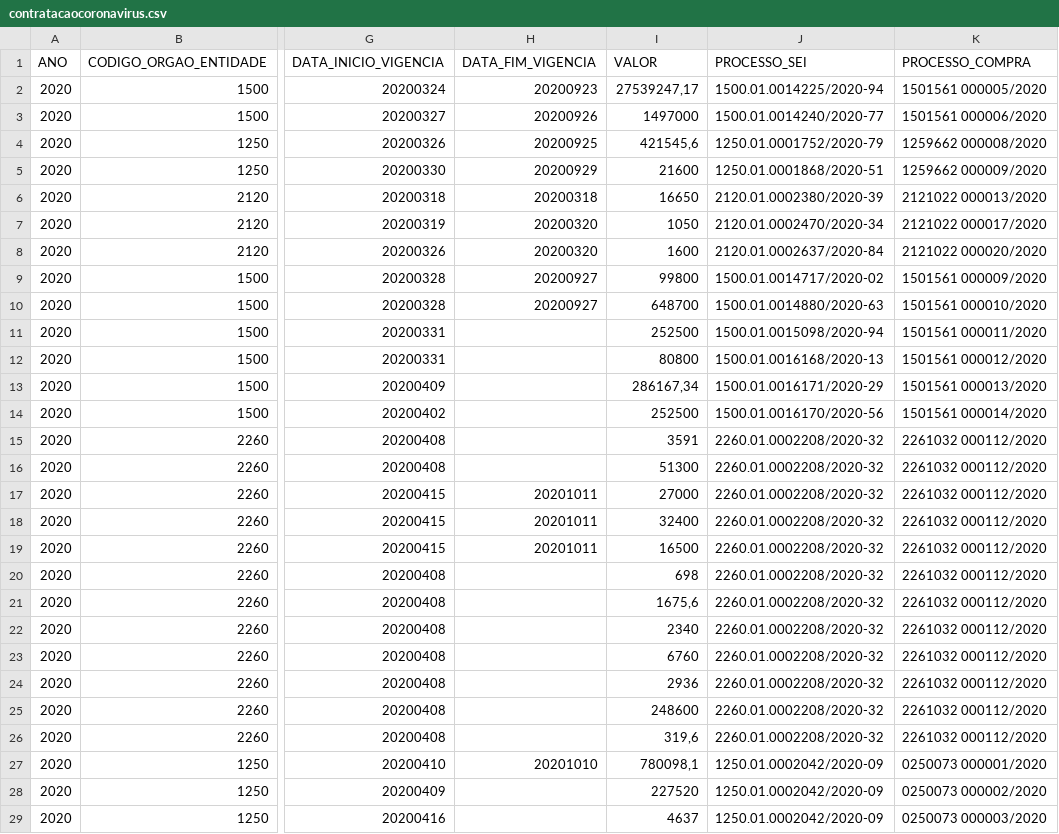
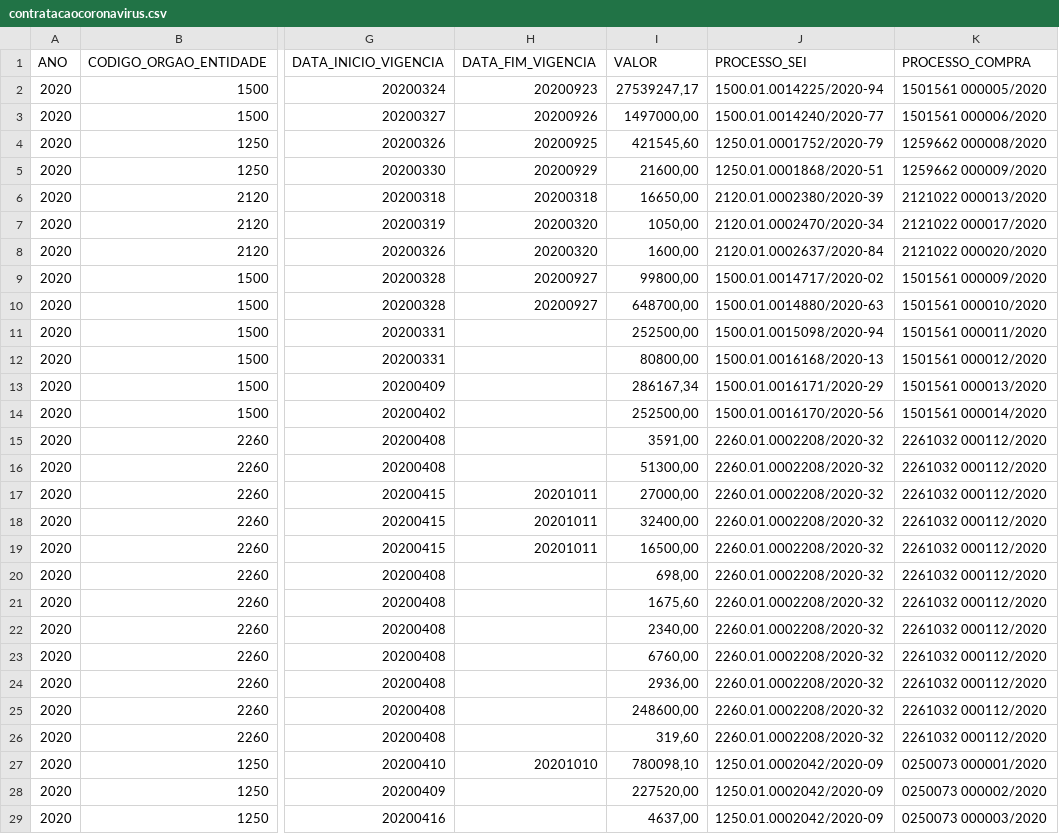
Before and after one commit to transparencia-mg/inventario-de-dados, a CSV file: contratacoes-covid19/contratacaocoronavirus.csv, drawn as a sheet; only a part is shown, gaps mark what is left out; the diff covers the shown part only; the diff names each change by its address in the sheet, - before the commit and + after, or states it on an @@ line.

```diff
--- a/contratacoes-covid19/contratacaocoronavirus.csv
+++ b/contratacoes-covid19/contratacaocoronavirus.csv
-I3 (VALOR): 1497000
+I3 (VALOR): 1497000,00
-I4 (VALOR): 421545,6
+I4 (VALOR): 421545,60
-I5 (VALOR): 21600
+I5 (VALOR): 21600,00
-I6 (VALOR): 16650
+I6 (VALOR): 16650,00
-I7 (VALOR): 1050
+I7 (VALOR): 1050,00
-I8 (VALOR): 1600
+I8 (VALOR): 1600,00
-I9 (VALOR): 99800
+I9 (VALOR): 99800,00
-I10 (VALOR): 648700
+I10 (VALOR): 648700,00
-I11 (VALOR): 252500
+I11 (VALOR): 252500,00
-I12 (VALOR): 80800
+I12 (VALOR): 80800,00
-I14 (VALOR): 252500
+I14 (VALOR): 252500,00
-I15 (VALOR): 3591
+I15 (VALOR): 3591,00
-I16 (VALOR): 51300
+I16 (VALOR): 51300,00
-I17 (VALOR): 27000
+I17 (VALOR): 27000,00
-I18 (VALOR): 32400
+I18 (VALOR): 32400,00
-I19 (VALOR): 16500
+I19 (VALOR): 16500,00
-I20 (VALOR): 698
+I20 (VALOR): 698,00
-I21 (VALOR): 1675,6
+I21 (VALOR): 1675,60
-I22 (VALOR): 2340
+I22 (VALOR): 2340,00
-I23 (VALOR): 6760
+I23 (VALOR): 6760,00
-I24 (VALOR): 2936
+I24 (VALOR): 2936,00
-I25 (VALOR): 248600
+I25 (VALOR): 248600,00
-I26 (VALOR): 319,6
+I26 (VALOR): 319,60
-I27 (VALOR): 780098,1
+I27 (VALOR): 780098,10
-I28 (VALOR): 227520
+I28 (VALOR): 227520,00
-I29 (VALOR): 4637
+I29 (VALOR): 4637,00
```
Also changed, not shown: 1 added row and 14 edited cells elsewhere in this file, contratacoes-covid19/contratacaocoronavirus-evidencias.csv.
